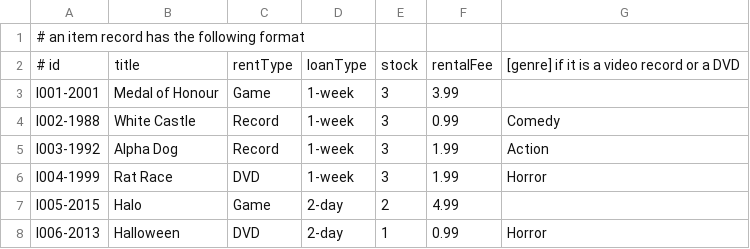
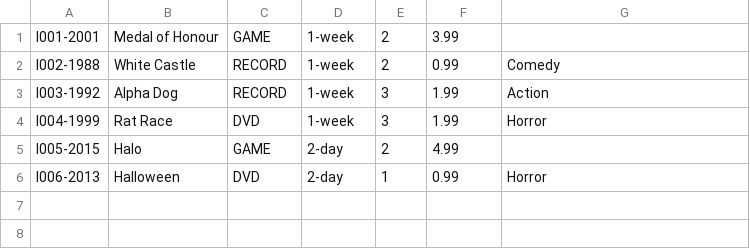
Before and after one commit to catouberos/video-store, a CSV file: data/items.csv, drawn as a sheet.

```diff
--- a/data/items.csv
+++ b/data/items.csv
@@ -1,8 +1,6 @@
-# an item record has the following format
-# id,title,rentType,loanType,stock,rentalFee,[genre] if it is a video record or a DVD
-I001-2001,Medal of Honour,Game,1-week,3,3.99
-I002-1988,White Castle,Record,1-week,3,0.99,Comedy
-I003-1992,Alpha Dog,Record,1-week,3,1.99,Action
+I001-2001,Medal of Honour,GAME,1-week,2,3.99
+I002-1988,White Castle,RECORD,1-week,2,0.99,Comedy
+I003-1992,Alpha Dog,RECORD,1-week,3,1.99,Action
 I004-1999,Rat Race,DVD,1-week,3,1.99,Horror
-I005-2015,Halo,Game,2-day,2,4.99
+I005-2015,Halo,GAME,2-day,2,4.99
 I006-2013,Halloween,DVD,2-day,1,0.99,Horror
```
Also changed, not shown: data/users.csv, 4 other files.
